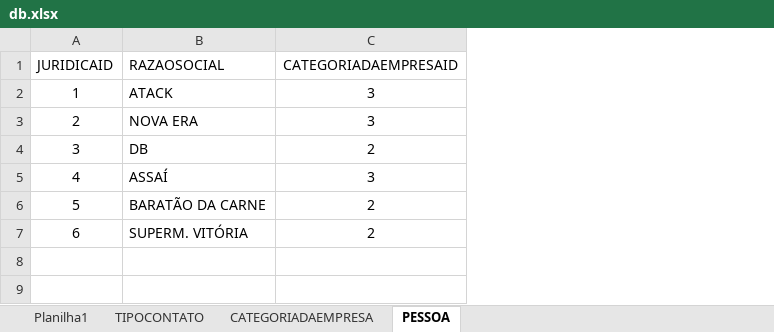
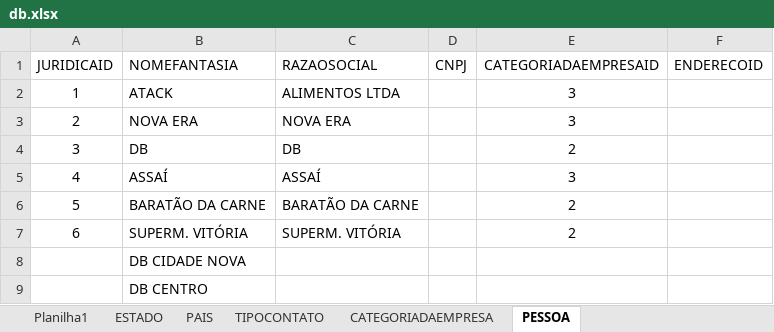
Before and after one commit to golberysantos/javahelpers, an Excel workbook: src/main/resources/templates/gvrer-2023.2.190/db.xlsx, sheet PESSOA, drawn as a sheet; values as stored, in another font and other column widths than the file's, no borders; addresses are those after the commit; the diff names each change by its address in the sheet, - before the commit and + after, or states it on an @@ line.

```diff
--- a/src/main/resources/templates/gvrer-2023.2.190/db.xlsx (sheet PESSOA)
+++ b/src/main/resources/templates/gvrer-2023.2.190/db.xlsx (sheet PESSOA)
+sheet tab: ESTADO
+sheet tab: PAIS
+column B (NOMEFANTASIA), rows 2-7: ATACK | NOVA ERA | DB | ASSAÍ | BARATÃO DA CARNE | SUPERM. VITÓRIA
+column D (CNPJ), empty
+column F (ENDERECOID), empty
-C2 (RAZAOSOCIAL): ATACK
+C2 (RAZAOSOCIAL): ALIMENTOS LTDA
+row 8:  | DB CIDADE NOVA
+row 9:  | DB CENTRO
```
Also changed, not shown: 3 other files.
